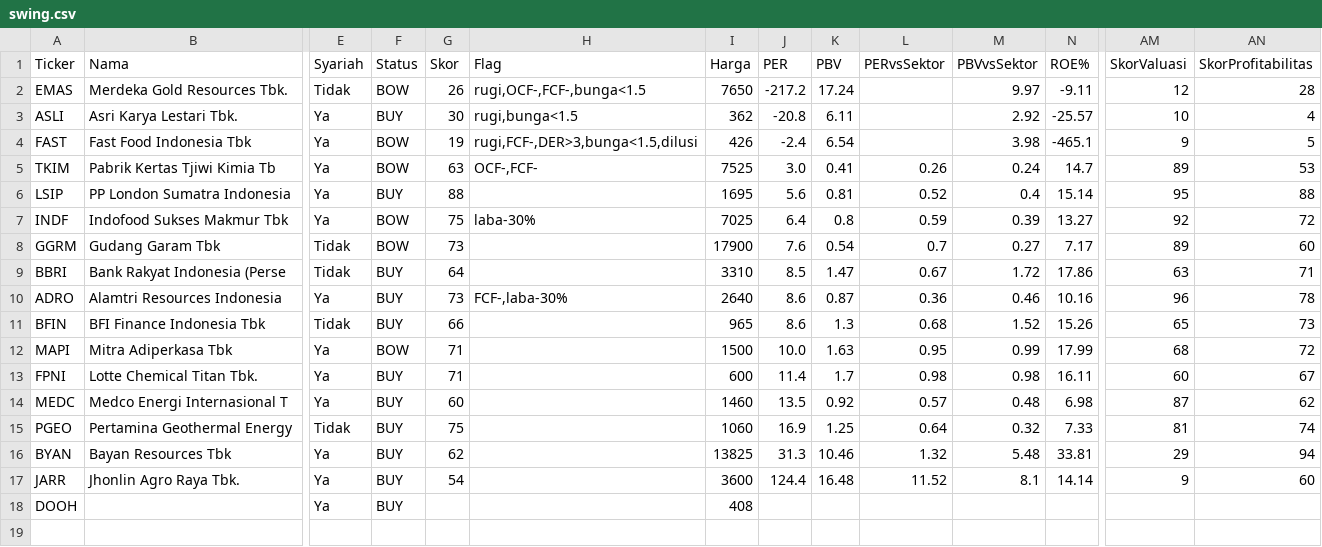
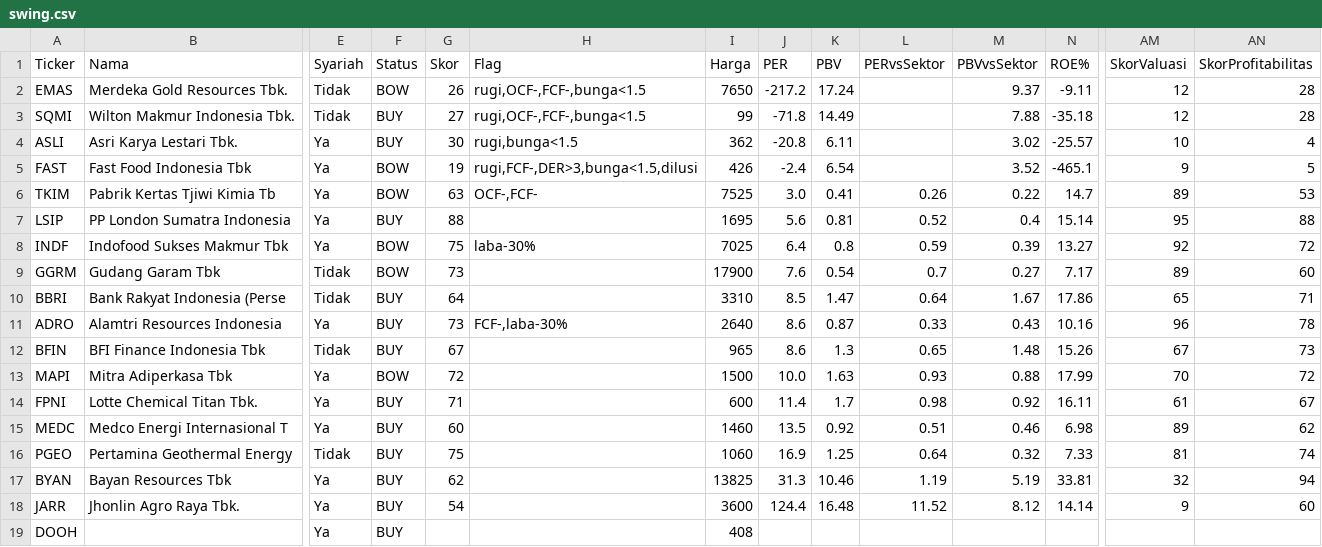
Before and after one commit to 2013tib-droid/Screening-Saham, a CSV file: hasil/swing.csv, drawn as a sheet; only a part is shown, gaps mark what is left out; addresses are those after the commit; rows hold the shown columns only; the diff names each change by its address in the sheet, - before the commit and + after, or states it on an @@ line.

```diff
--- a/hasil/swing.csv
+++ b/hasil/swing.csv
-M2 (PBVvsSektor): 9.97
+M2 (PBVvsSektor): 9.37
+row 3: SQMI | Wilton Makmur Indonesia Tbk. | Tidak | BUY | 27 | rugi,OCF-,FCF-,bunga<1.5 | 99 | -71.8 | 14.49 |  | 7.88 | -35.18 | 12 | 28
-M4 (PBVvsSektor): 2.92
+M4 (PBVvsSektor): 3.02
-M5 (PBVvsSektor): 3.98
+M5 (PBVvsSektor): 3.52
-M6 (PBVvsSektor): 0.24
+M6 (PBVvsSektor): 0.22
-L10 (PERvsSektor): 0.67
+L10 (PERvsSektor): 0.64
-M10 (PBVvsSektor): 1.72
+M10 (PBVvsSektor): 1.67
-AM10 (SkorValuasi): 63
+AM10 (SkorValuasi): 65
-L11 (PERvsSektor): 0.36
+L11 (PERvsSektor): 0.33
-M11 (PBVvsSektor): 0.46
+M11 (PBVvsSektor): 0.43
-G12 (Skor): 66
+G12 (Skor): 67
-L12 (PERvsSektor): 0.68
+L12 (PERvsSektor): 0.65
-M12 (PBVvsSektor): 1.52
+M12 (PBVvsSektor): 1.48
-AM12 (SkorValuasi): 65
+AM12 (SkorValuasi): 67
-G13 (Skor): 71
+G13 (Skor): 72
-L13 (PERvsSektor): 0.95
+L13 (PERvsSektor): 0.93
-M13 (PBVvsSektor): 0.99
+M13 (PBVvsSektor): 0.88
-AM13 (SkorValuasi): 68
+AM13 (SkorValuasi): 70
-M14 (PBVvsSektor): 0.98
+M14 (PBVvsSektor): 0.92
-AM14 (SkorValuasi): 60
+AM14 (SkorValuasi): 61
-L15 (PERvsSektor): 0.57
+L15 (PERvsSektor): 0.51
-M15 (PBVvsSektor): 0.48
+M15 (PBVvsSektor): 0.46
-AM15 (SkorValuasi): 87
+AM15 (SkorValuasi): 89
-L17 (PERvsSektor): 1.32
+L17 (PERvsSektor): 1.19
-M17 (PBVvsSektor): 5.48
+M17 (PBVvsSektor): 5.19
-AM17 (SkorValuasi): 29
+AM17 (SkorValuasi): 32
-M18 (PBVvsSektor): 8.1
+M18 (PBVvsSektor): 8.12
```
Also changed, not shown: hasil/riwayat_swing.csv, hasil/semua.csv, 9 other files.
